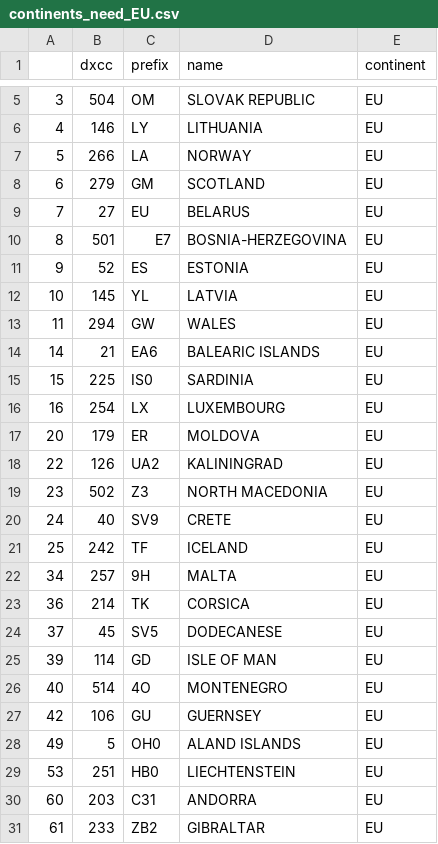
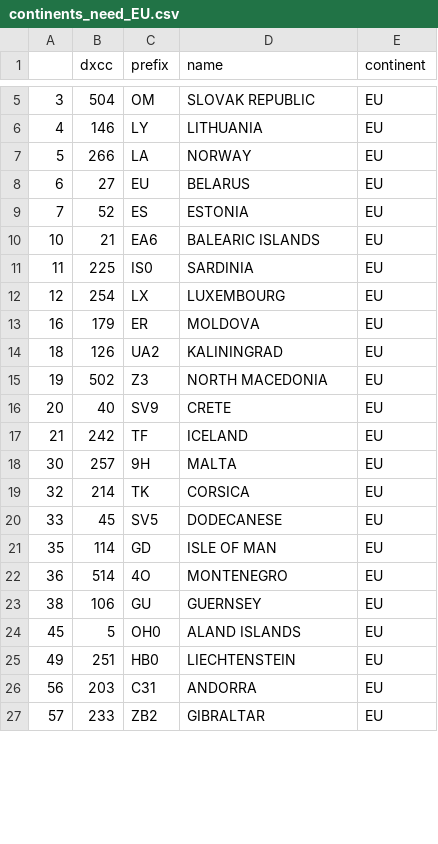
Before and after one commit to zimolzak/allhams, a CSV file: dxcc/continents_need_EU.csv, drawn as a sheet; only a part is shown, gaps mark what is left out; the diff covers the shown part only.

```diff
--- a/dxcc/continents_need_EU.csv
+++ b/dxcc/continents_need_EU.csv
@@ -7,25 +7,21 @@
 5,266,LA,NORWAY,EU
-6,279,GM,SCOTLAND,EU
-7,27,EU,BELARUS,EU
-8,501,E7,BOSNIA-HERZEGOVINA,EU
-9,52,ES,ESTONIA,EU
-10,145,YL,LATVIA,EU
-11,294,GW,WALES,EU
-14,21,EA6,BALEARIC ISLANDS,EU
-15,225,IS0,SARDINIA,EU
-16,254,LX,LUXEMBOURG,EU
-20,179,ER,MOLDOVA,EU
-22,126,UA2,KALININGRAD,EU
-23,502,Z3,NORTH MACEDONIA,EU
-24,40,SV9,CRETE,EU
-25,242,TF,ICELAND,EU
-34,257,9H,MALTA,EU
-36,214,TK,CORSICA,EU
-37,45,SV5,DODECANESE,EU
-39,114,GD,ISLE OF MAN,EU
-40,514,4O,MONTENEGRO,EU
-42,106,GU,GUERNSEY,EU
-49,5,OH0,ALAND ISLANDS,EU
-53,251,HB0,LIECHTENSTEIN,EU
-60,203,C31,ANDORRA,EU
-61,233,ZB2,GIBRALTAR,EU
+6,27,EU,BELARUS,EU
+7,52,ES,ESTONIA,EU
+10,21,EA6,BALEARIC ISLANDS,EU
+11,225,IS0,SARDINIA,EU
+12,254,LX,LUXEMBOURG,EU
+16,179,ER,MOLDOVA,EU
+18,126,UA2,KALININGRAD,EU
+19,502,Z3,NORTH MACEDONIA,EU
+20,40,SV9,CRETE,EU
+21,242,TF,ICELAND,EU
+30,257,9H,MALTA,EU
+32,214,TK,CORSICA,EU
+33,45,SV5,DODECANESE,EU
+35,114,GD,ISLE OF MAN,EU
+36,514,4O,MONTENEGRO,EU
+38,106,GU,GUERNSEY,EU
+45,5,OH0,ALAND ISLANDS,EU
+49,251,HB0,LIECHTENSTEIN,EU
+56,203,C31,ANDORRA,EU
+57,233,ZB2,GIBRALTAR,EU
```
Also changed, not shown: 13 edited cells elsewhere in this file, dxcc/continents_need.csv, dxcc/who_next_short.csv.
